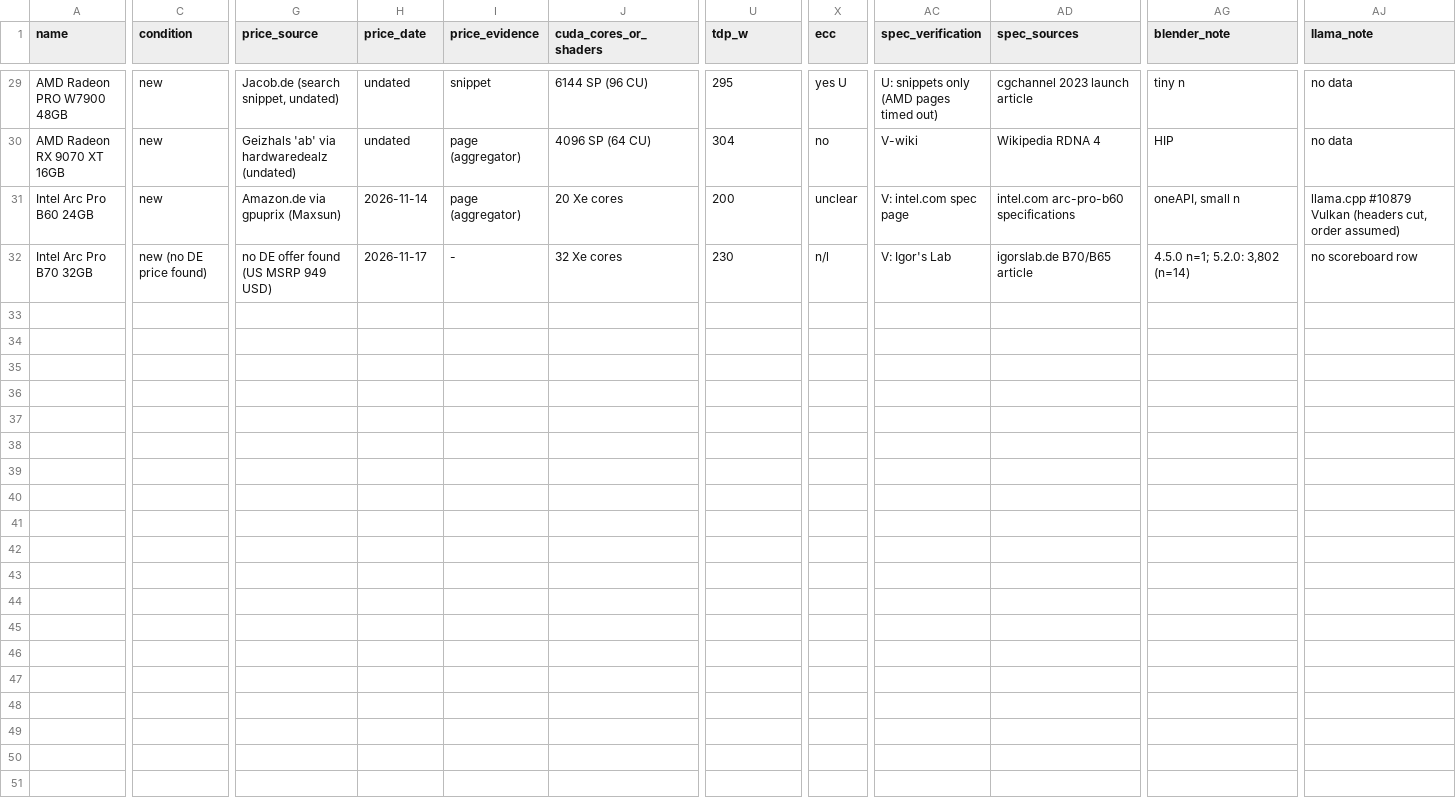
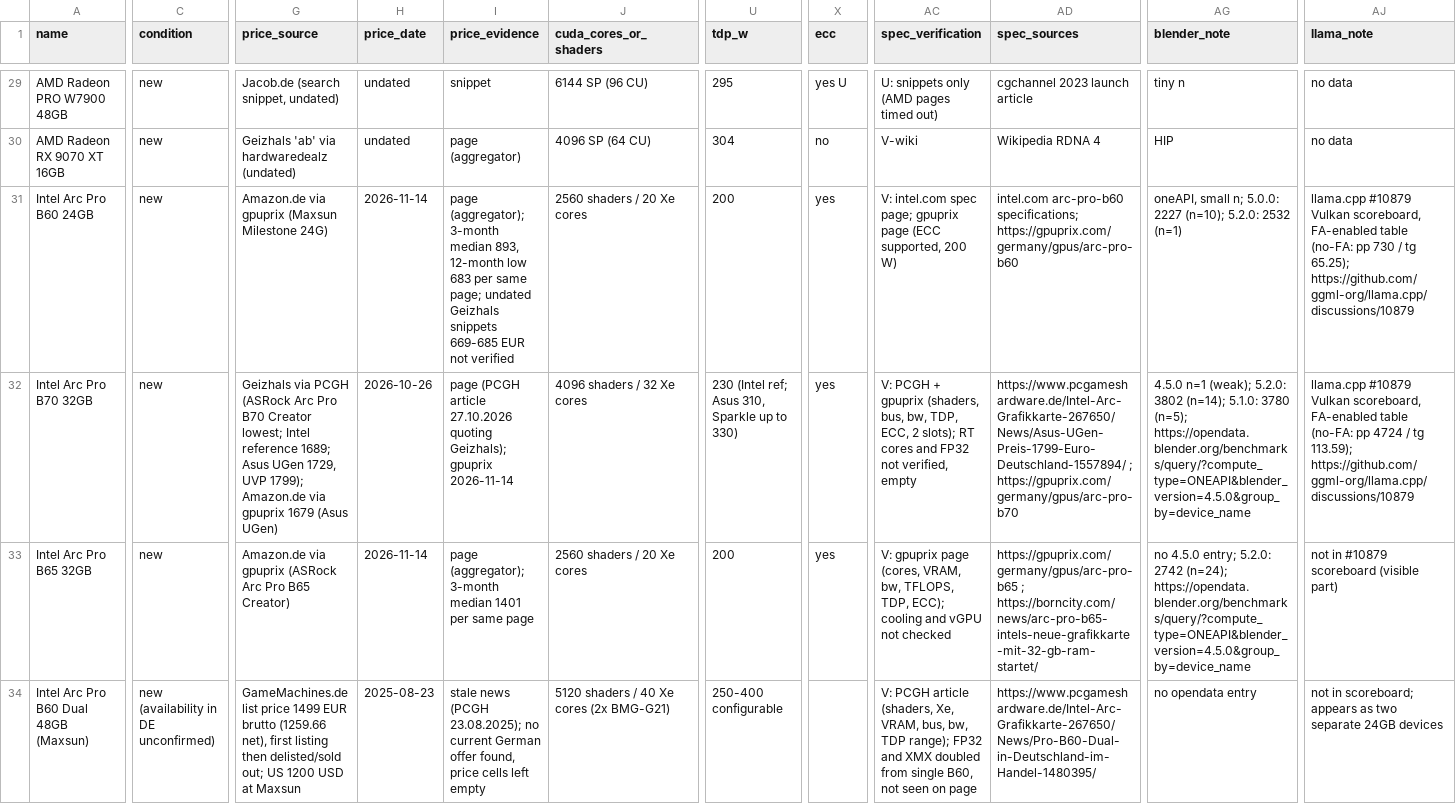
Before and after one commit to SchockTop/GPU-Server-MA, a CSV file: research/gpu-master-table.csv, drawn as a sheet; only a part is shown, gaps mark what is left out; rows hold the shown columns only; the diff covers the shown part only; the diff names each change by its address in the sheet, - before the commit and + after, or states it on an @@ line.

```diff
--- a/research/gpu-master-table.csv
+++ b/research/gpu-master-table.csv
-G31 (price_source): Amazon.de via gpuprix (Maxsun)
+G31 (price_source): Amazon.de via gpuprix (Maxsun Milestone 24G)
-I31 (price_evidence): page (aggregator)
+I31 (price_evidence): page (aggregator); 3-month median 893, 12-month low 683 per same page; undated Geizhals snippets 669-685 EUR not verified
-J31 (cuda_cores_or_shaders): 20 Xe cores
+J31 (cuda_cores_or_shaders): 2560 shaders / 20 Xe cores
-X31 (ecc): unclear
+X31 (ecc): yes
-AC31 (spec_verification): V: intel.com spec page
+AC31 (spec_verification): V: intel.com spec page; gpuprix page (ECC supported, 200 W)
-AD31 (spec_sources): intel.com arc-pro-b60 specifications
+AD31 (spec_sources): intel.com arc-pro-b60 specifications; https://gpuprix.com/germany/gpus/arc-pro-b60
-AG31 (blender_note): oneAPI, small n
+AG31 (blender_note): oneAPI, small n; 5.0.0: 2227 (n=10); 5.2.0: 2532 (n=1)
-AJ31 (llama_note): …#10879 Vulkan (headers cut, order assumed)
+AJ31 (llama_note): …#10879 Vulkan scoreboard, FA-enabled table (no-FA: pp 730 / tg 65.25); https://github.com/ggml-org/llama.cpp/discussions/10879
-C32 (condition): new (no DE price found)
+C32 (condition): new
-G32 (price_source): no DE offer found (US MSRP 949 USD)
+G32 (price_source): Geizhals via PCGH (ASRock Arc Pro B70 Creator lowest; Intel reference 1689; Asus UGen 1729, UVP 1799); Amazon.de via gpuprix 1679 (Asus UGen)
-H32 (price_date): 2026-11-17
+H32 (price_date): 2026-10-26
-I32 (price_evidence): -
+I32 (price_evidence): page (PCGH article 27.10.2026 quoting Geizhals); gpuprix 2026-11-14
-J32 (cuda_cores_or_shaders): 32 Xe cores
+J32 (cuda_cores_or_shaders): 4096 shaders / 32 Xe cores
-U32 (tdp_w): 230
+U32 (tdp_w): 230 (Intel ref; Asus 310, Sparkle up to 330)
-X32 (ecc): n/l
+X32 (ecc): yes
-AC32 (spec_verification): V: Igor's Lab
+AC32 (spec_verification): V: PCGH + gpuprix (shaders, bus, bw, TDP, ECC, 2 slots); RT cores and FP32 not verified, empty
-AD32 (spec_sources): igorslab.de B70/B65 article
+AD32 (spec_sources): https://www.pcgameshardware.de/Intel-Arc-Grafikkarte-267650/News/Asus-UGen-Preis-1799-Euro-Deutschland-1557894/ ; https://gpuprix.com/germany/gpus/arc-pro-b70
-AG32 (blender_note): 4.5.0 n=1; 5.2.0: 3,802 (n=14)
+AG32 (blender_note): 4.5.0 n=1 (weak); 5.2.0: 3802 (n=14); 5.1.0: 3780 (n=5); https://opendata.blender.org/benchmarks/query/?compute_type=ONEAPI&blender_version=4.5.0&group_by=device_name
-AJ32 (llama_note): no scoreboard row
+AJ32 (llama_note): llama.cpp #10879 Vulkan scoreboard, FA-enabled table (no-FA: pp 4724 / tg 113.59); https://github.com/ggml-org/llama.cpp/discussions/10879
+row 33: Intel Arc Pro B65 32GB | new | Amazon.de via gpuprix (ASRock Arc Pro B65 Creator) | 2026-11-14 | page (aggregator); 3-month median 1401 per same page | 2560 shaders / 20 Xe cores | 200 | yes | V: gpuprix page (cores, VRAM, bw, TFLOPS, TDP, ECC); cooling and vGPU not checked | https://gpuprix.com/germany/gpus/arc-pro-b65 ; https://borncity.com/news/arc-pro-b65-intels-neue-grafikkarte-mit-32-gb-ram-startet/ | no 4.5.0 entry; 5.2.0: 2742 (n=24); https://opendata.blender.org/benchmarks/query/?compute_type=ONEAPI&blender_version=4.5.0&group_by=device_name | not in #10879 scoreboard (visible part)
+row 34: Intel Arc Pro B60 Dual 48GB (Maxsun) | new (availability in DE unconfirmed) | GameMachines.de list price 1499 EUR brutto (1259.66 net), first listing then delisted/sold out; US 1200 USD at Maxsun | 2025-08-23 | stale news (PCGH 23.08.2025); no current German offer found, price cells left empty | 5120 shaders / 40 Xe cores (2x BMG-G21) | 250-400 configurable |  | V: PCGH article (shaders, Xe, VRAM, bus, bw, TDP range); FP32 and XMX doubled from single B60, not seen on page | https://www.pcgameshardware.de/Intel-Arc-Grafikkarte-267650/News/Pro-B60-Dual-in-Deutschland-im-Handel-1480395/ | no opendata entry | not in scoreboard; appears as two separate 24GB devices
```
Also changed, not shown: 4 added rows and 8 edited cells elsewhere in this file, 5 other files.
